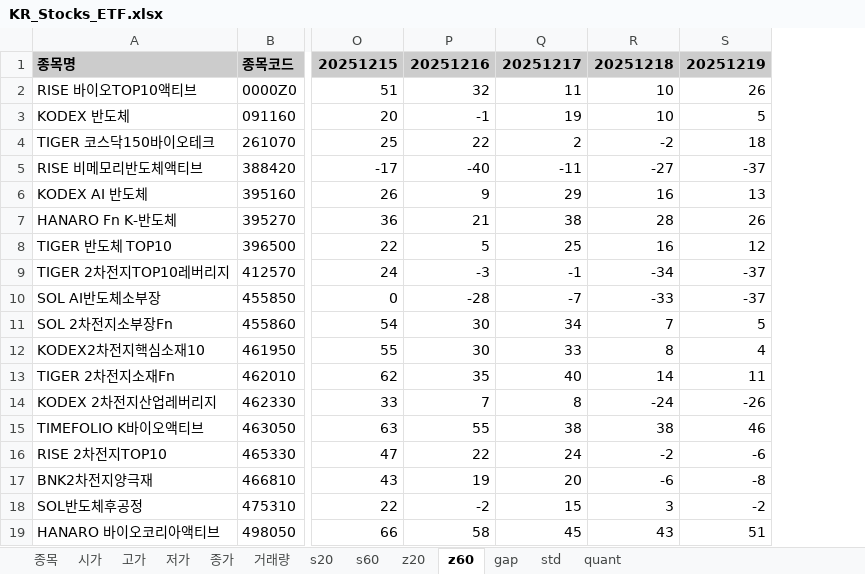
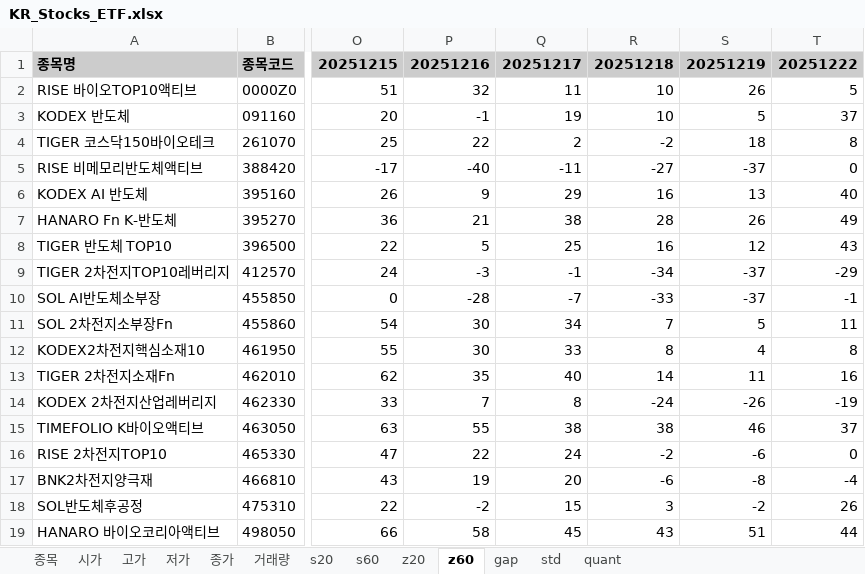
Before and after one commit to alicia-eunsil/all-in-one-daily-stock, an Excel workbook: KR_Stocks_ETF.xlsx, sheet z60, drawn as a sheet; only a part is shown, gaps mark what is left out; values as stored, in another font and other column widths than the file's, no borders; the diff names each change by its address in the sheet, - before the commit and + after, or states it on an @@ line.

```diff
--- a/KR_Stocks_ETF.xlsx (sheet z60)
+++ b/KR_Stocks_ETF.xlsx (sheet z60)
+column T, rows 1-19: 20251222 | 5 | 37 | 8 | 0 | 40 | 49 | 43 | -29 | -1 | 11 | 8 | 16 | -19 | 37 | 0 | -4 | 26 | 44
```
Also changed, not shown: sheet s60, sheet quant, sheet std, sheet s20, sheet z20, sheet gap, 5 more sheets, US_Stocks_ETF.xlsx, US_Stocks_Individual.xlsx, 1 other file.
